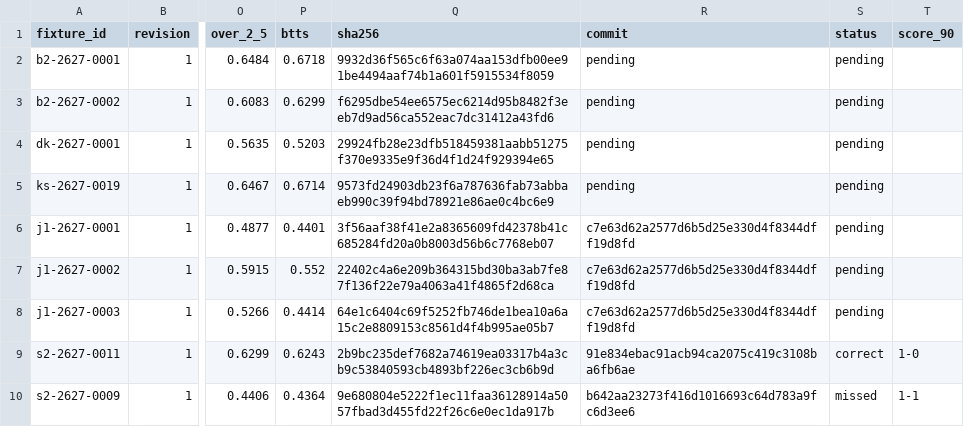
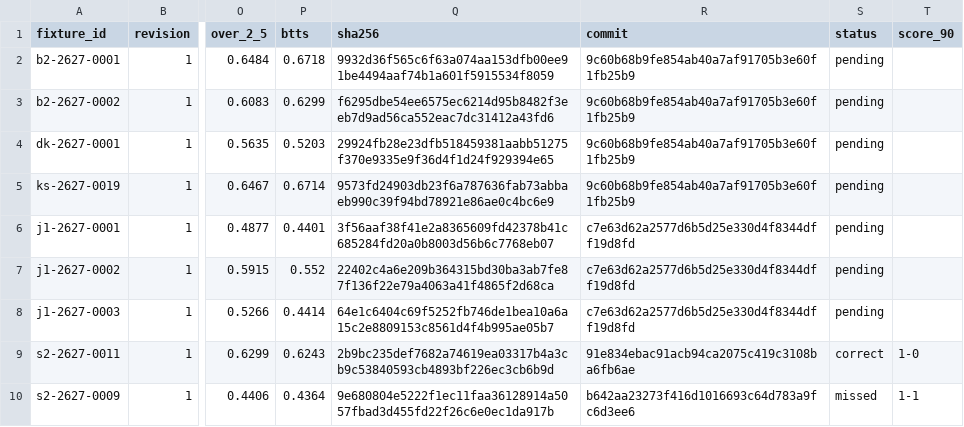
Before and after one commit to thetouchlineatlas-com/ledger, a CSV file: ledger.csv, drawn as a sheet; only a part is shown, gaps mark what is left out; the diff names each change by its address in the sheet, - before the commit and + after, or states it on an @@ line.

Commit message:
Ledger 2026-11-19T19:07:54Z

```diff
--- a/ledger.csv
+++ b/ledger.csv
-R2:R5 (commit): pending
+R2:R5 (commit): 9c60b68b9fe854ab40a7af91705b3e60f1fb25b9
```
Also changed, not shown: 2 other files.
